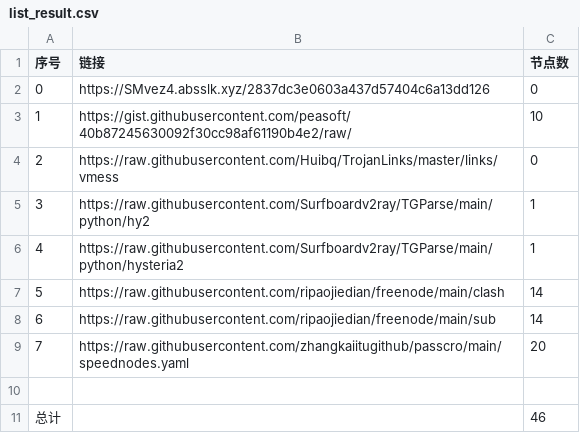
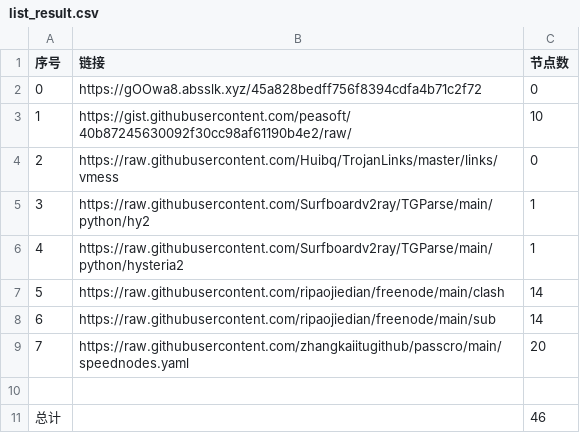
Before and after one commit to hahahahalipoterr/NoMoreWalls, a CSV file: list_result.csv, drawn as a sheet.

```diff
--- a/list_result.csv
+++ b/list_result.csv
@@ -1,3 +1,3 @@
 序号,链接,节点数
-0,https://SMvez4.absslk.xyz/2837dc3e0603a437d57404c6a13dd126,0
+0,https://gOOwa8.absslk.xyz/45a828bedff756f8394cdfa4b71c2f72,0
 1,https://gist.githubusercontent.com/peasoft/40b87245630092f30cc98af61190b4e2/raw/,10
```
Also changed, not shown: 3 other files.
